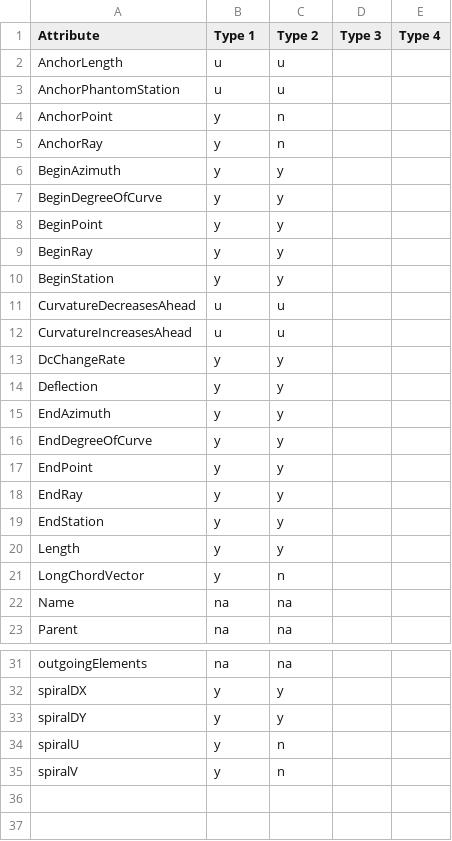
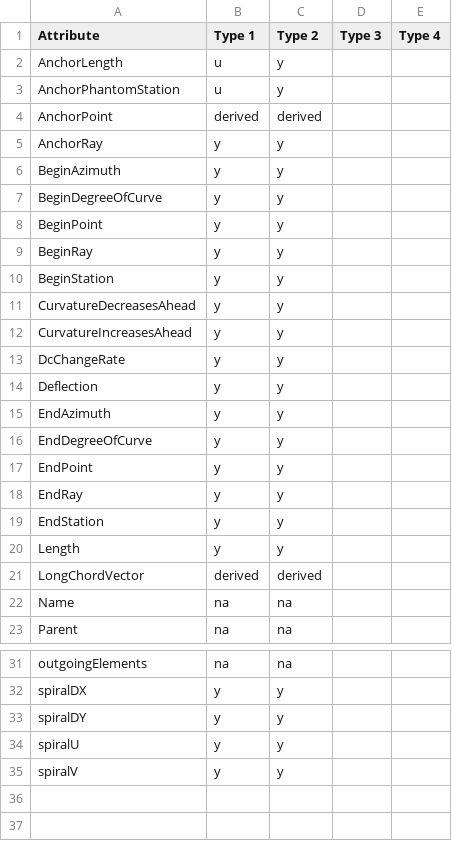
Before and after one commit to PaulSchrum/CogoDNframework, a CSV file: ClassLibrary1/Horizontal/Documentation/SpiralImplementation Checklist.csv, drawn as a sheet; only a part is shown, gaps mark what is left out.

Commit message:
Updated for accuracy.

```diff
--- a/ClassLibrary1/Horizontal/Documentation/SpiralImplementation Checklist.csv
+++ b/ClassLibrary1/Horizontal/Documentation/SpiralImplementation Checklist.csv
@@ -1,6 +1,6 @@
 Attribute	Type 1	Type 2	Type 3	Type 4
-AnchorLength	u	u		
-AnchorPhantomStation	u	u		
-AnchorPoint	y	n		
-AnchorRay	y	n		
+AnchorLength	u	y		
+AnchorPhantomStation	u	y		
+AnchorPoint	derived	derived		
+AnchorRay	y	y		
 BeginAzimuth	y	y		
@@ -10,4 +10,4 @@ BeginRay	y	y
 BeginStation	y	y		
-CurvatureDecreasesAhead	u	u		
-CurvatureIncreasesAhead	u	u		
+CurvatureDecreasesAhead	y	y		
+CurvatureIncreasesAhead	y	y		
 DcChangeRate	y	y		
@@ -20,3 +20,3 @@ EndStation	y	y
 Length	y	y		
-LongChordVector	y	n		
+LongChordVector	derived	derived		
 Name	na	na		
@@ -33,4 +33,4 @@ spiralDX	y	y
 spiralDY	y	y		
-spiralU	y	n		
-spiralV	y	n		
+spiralU	y	y		
+spiralV	y	y		
 				
```
